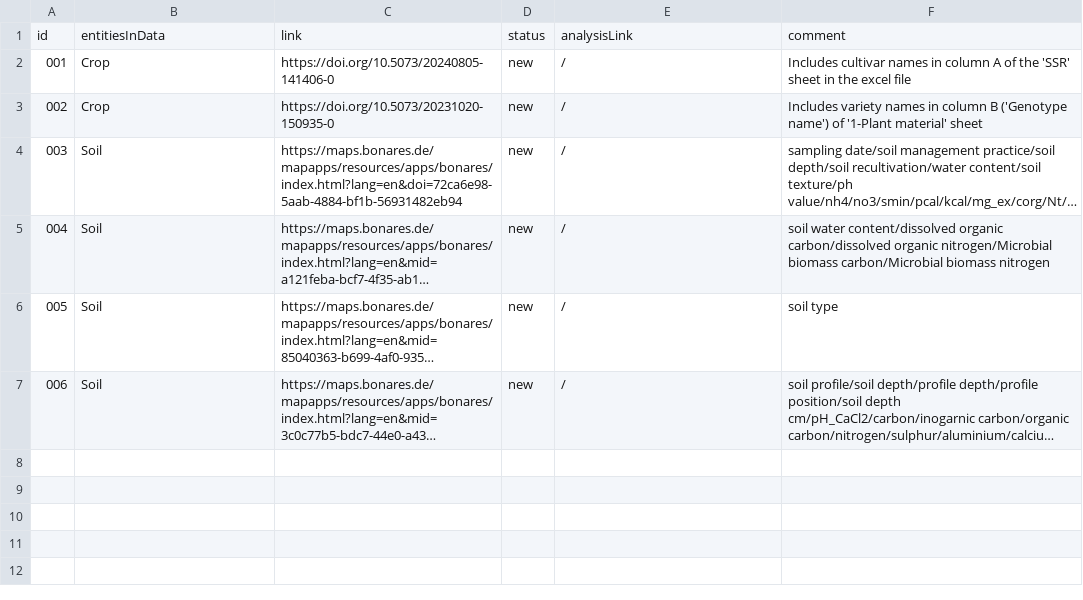
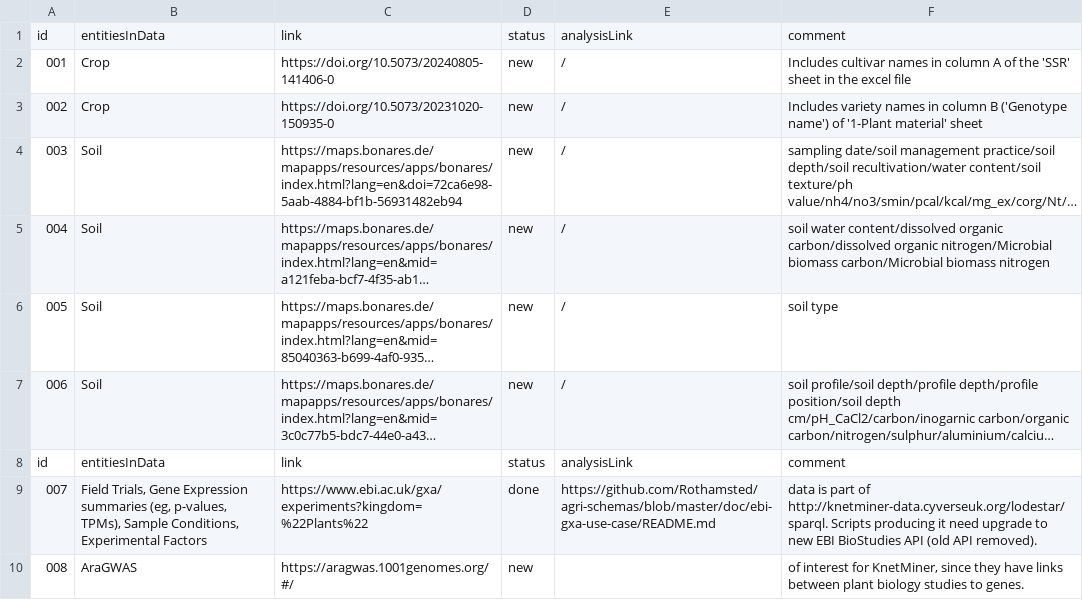
Before and after one commit to fairagro/agri-wg-bioschemas, a CSV file: exampleDatasets/exampleDatasets.csv, drawn as a sheet; long unchanged cells end in …; the diff names each change by its address in the sheet, - before the commit and + after, or states it on an @@ line.

Commit message:
exampleDatasets.csv, adding interesting datasets.

```diff
--- a/exampleDatasets/exampleDatasets.csv
+++ b/exampleDatasets/exampleDatasets.csv
+row 8: id | entitiesInData | link | status | analysisLink | comment
+row 9: 007 | Field Trials, Gene Expression summaries (eg, p-values, TPMs), Sample Conditions, Experimental Factors | https://www.ebi.ac.uk/gxa/experiments?kingdom=%22Plants%22 | done | https://github.com/Rothamsted/agri-schemas/blob/master/doc/ebi-gxa-use-case/README.md | data is part of http://knetminer-data.cyverseuk.org/lodestar/sparql. Scripts producing it need upgrade to new EBI BioStudies API (old API removed).
+row 10: 008 | AraGWAS | https://aragwas.1001genomes.org/#/ | new |  | of interest for KnetMiner, since they have links between plant biology studies to genes.
```
